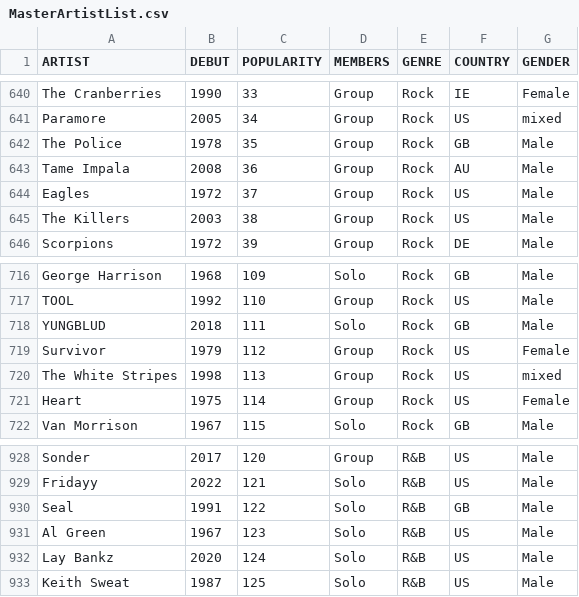
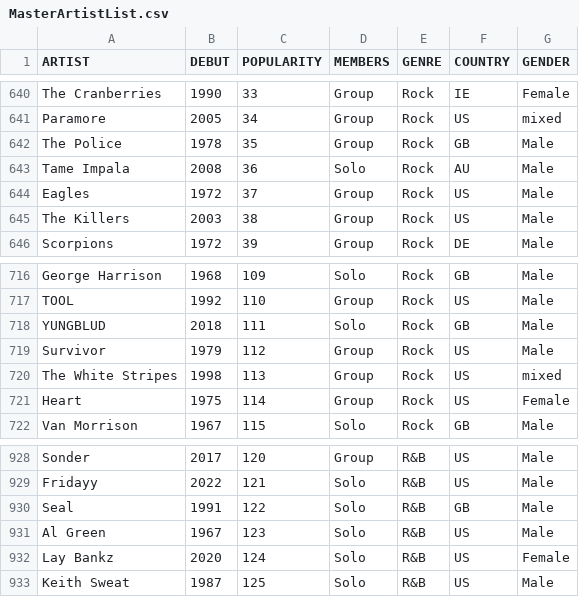
Before and after one commit to CATninja58/SoundmapSolver, a CSV file: MasterArtistList.csv, drawn as a sheet; only a part is shown, gaps mark what is left out.

Commit message:
Update MasterArtistList.csv

```diff
--- a/MasterArtistList.csv
+++ b/MasterArtistList.csv
@@ -642,3 +642,3 @@ Paramore,2005,34,Group,Rock,US,mixed
 The Police,1978,35,Group,Rock,GB,Male
-Tame Impala,2008,36,Group,Rock,AU,Male
+Tame Impala,2008,36,Solo,Rock,AU,Male
 Eagles,1972,37,Group,Rock,US,Male
@@ -718,3 +718,3 @@ TOOL,1992,110,Group,Rock,US,Male
 YUNGBLUD,2018,111,Solo,Rock,GB,Male
-Survivor,1979,112,Group,Rock,US,Female
+Survivor,1979,112,Group,Rock,US,Male
 The White Stripes,1998,113,Group,Rock,US,mixed
@@ -931,3 +931,3 @@ Seal,1991,122,Solo,R&B,GB,Male
 Al Green,1967,123,Solo,R&B,US,Male
-Lay Bankz,2020,124,Solo,R&B,US,Male
+Lay Bankz,2020,124,Solo,R&B,US,Female
 Keith Sweat,1987,125,Solo,R&B,US,Male
```
